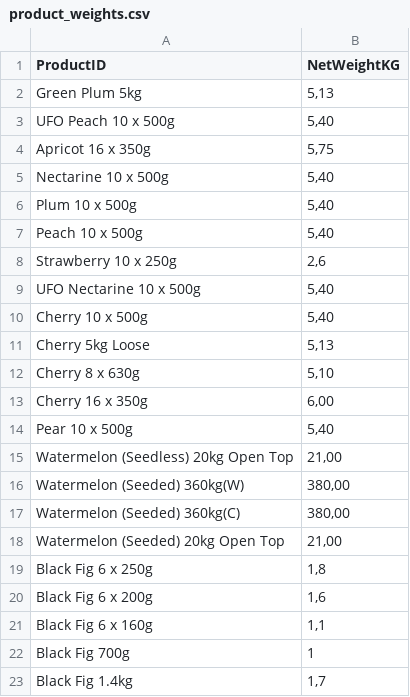
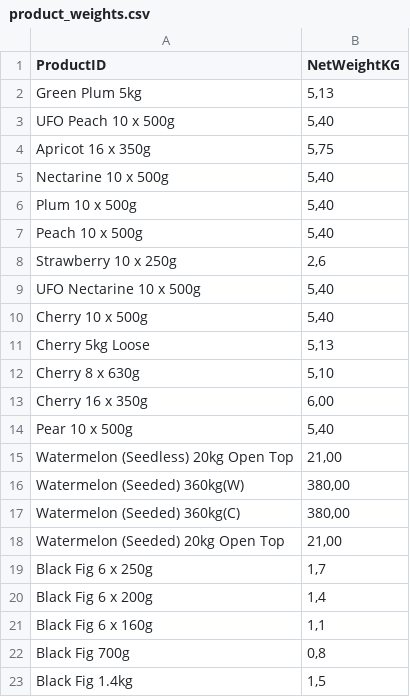
Before and after one commit to akinsoyleyen/cogs_calculator, a CSV file: product_weights.csv, drawn as a sheet.

Commit message:
V2.11

```diff
--- a/product_weights.csv
+++ b/product_weights.csv
@@ -18,6 +18,6 @@ Watermelon (Seeded) 360kg(C),"380,00"
 Watermelon (Seeded) 20kg Open Top,"21,00"
-Black Fig 6 x 250g,"1,8"
-Black Fig 6 x 200g,"1,6"
+Black Fig 6 x 250g,"1,7"
+Black Fig 6 x 200g,"1,4"
 Black Fig 6 x 160g,"1,1"
-Black Fig 700g,"1"
-Black Fig 1.4kg,"1,7"
+Black Fig 700g,"0,8"
+Black Fig 1.4kg,"1,5"
```
